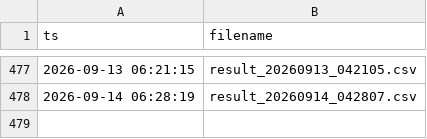
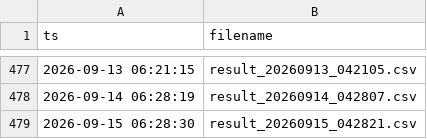
Before and after one commit to huskar-t/TDengine-build, a CSV file: dist/data/index.csv, drawn as a sheet; only a part is shown, gaps mark what is left out.

```diff
--- a/dist/data/index.csv
+++ b/dist/data/index.csv
@@ -478 +478,2 @@ ts,filename
 2026-09-14 06:28:19,result_20260914_042807.csv
+2026-09-15 06:28:30,result_20260915_042821.csv
```
Also changed, not shown: 1 other file.
